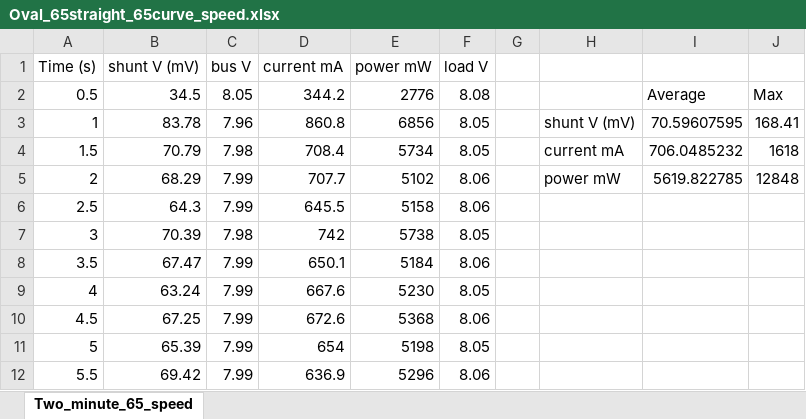
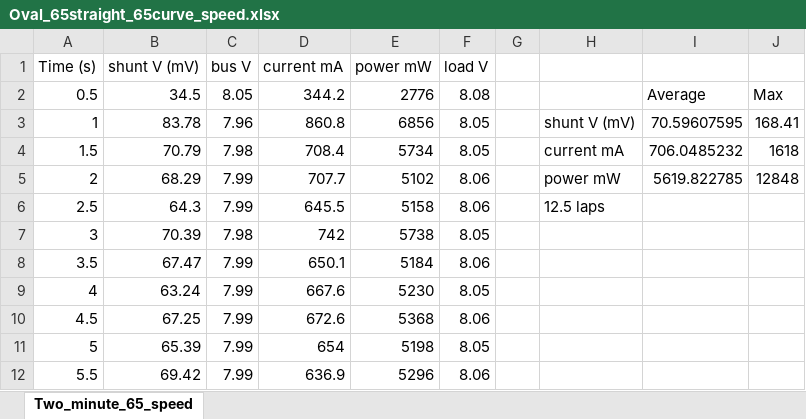
Before and after one commit to rhit-bryantlj/PanamaCityBeach, an Excel workbook: PowerData/Oval_65straight_65curve_speed.xlsx, sheet Two_minute_65_speed, drawn as a sheet; only a part is shown; values as stored, in another font and other column widths than the file's, no borders; charts and pictures not drawn; the diff names each change by its address in the sheet, - before the commit and + after, or states it on an @@ line.

```diff
--- a/PowerData/Oval_65straight_65curve_speed.xlsx (sheet Two_minute_65_speed)
+++ b/PowerData/Oval_65straight_65curve_speed.xlsx (sheet Two_minute_65_speed)
-H6: (empty)
+H6: 12.5 laps
```
Also changed, not shown: 14 other files.
